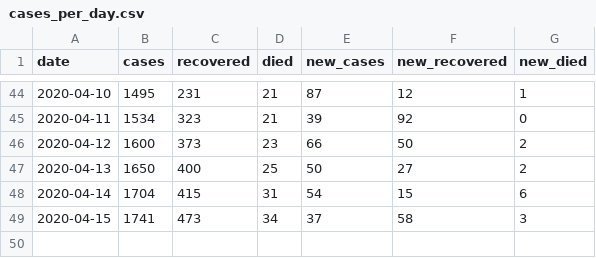
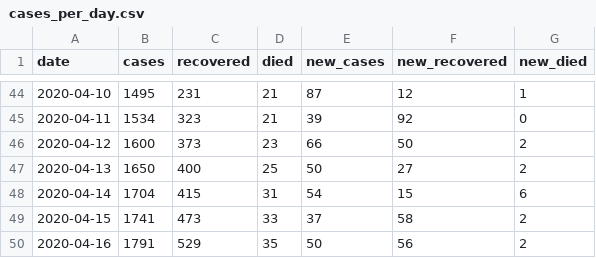
Before and after one commit to tonivrbic/covid-19-croatia, a CSV file: generated/cases_per_day.csv, drawn as a sheet; only a part is shown, gaps mark what is left out.

```diff
--- a/generated/cases_per_day.csv
+++ b/generated/cases_per_day.csv
@@ -48,2 +48,3 @@ date,cases,recovered,died,new_cases,new_recovered,new_died
 2020-04-14,1704,415,31,54,15,6
-2020-04-15,1741,473,34,37,58,3
+2020-04-15,1741,473,33,37,58,2
+2020-04-16,1791,529,35,50,56,2
```
Also changed, not shown: covid_hr.csv, generated/cases_per_county.csv, 5 other files.
